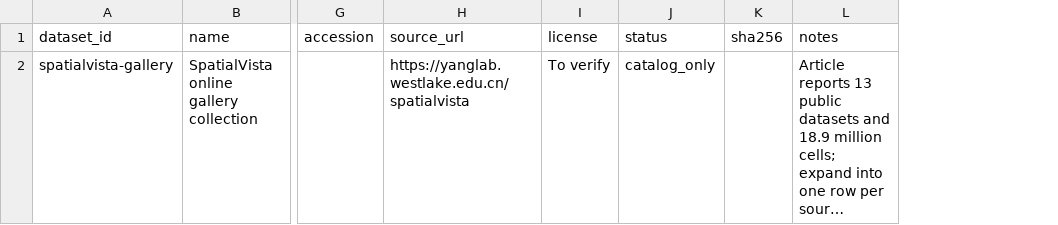
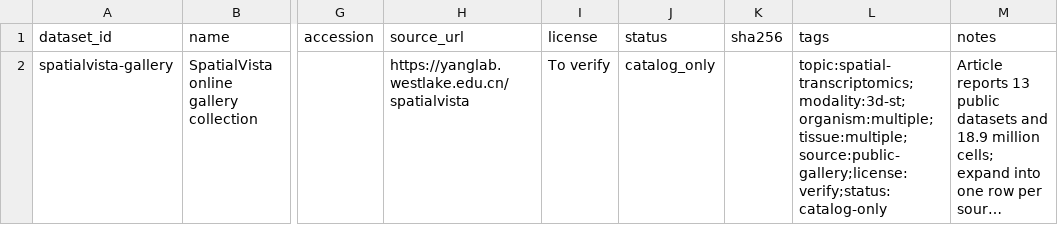
Before and after one commit to zhangxudashuaige/spatial-omics-literature-data, a CSV file: papers/wei-2026-spatialvista/datasets.csv, drawn as a sheet; only a part is shown, gaps mark what is left out; long unchanged cells end in …; the diff names each change by its address in the sheet, - before the commit and + after, or states it on an @@ line.

Commit message:
Add searchable literature and dataset tags

```diff
--- a/papers/wei-2026-spatialvista/datasets.csv
+++ b/papers/wei-2026-spatialvista/datasets.csv
+column L (tags), row 2: topic:spatial-transcriptomics;modality:3d-st;organism:multiple;tissue:multiple;source:public-gallery;license:verify;status:catalog-only
```
Also changed, not shown: catalog/papers.csv, 5 other files.
